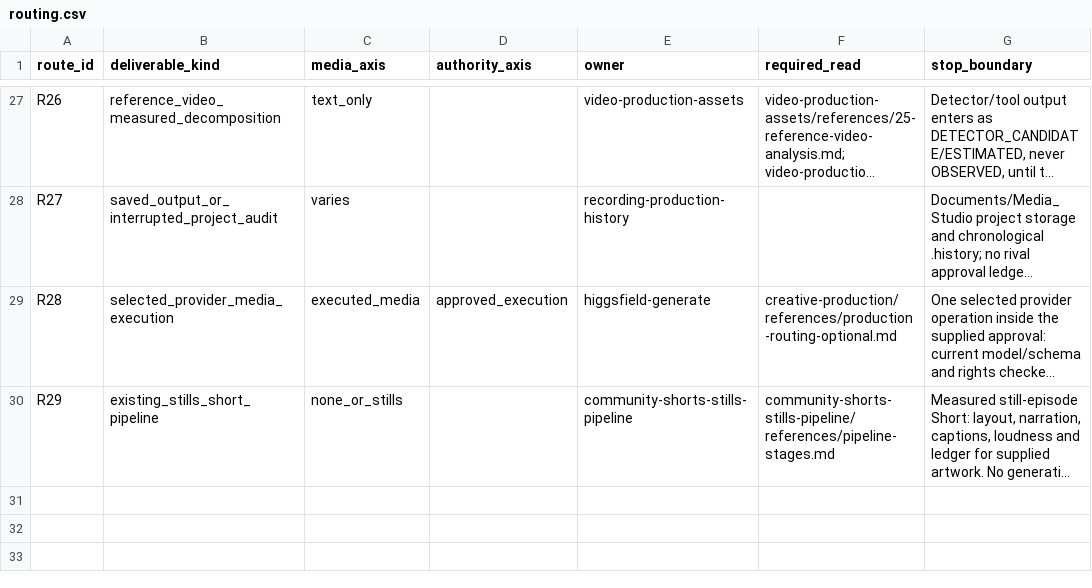
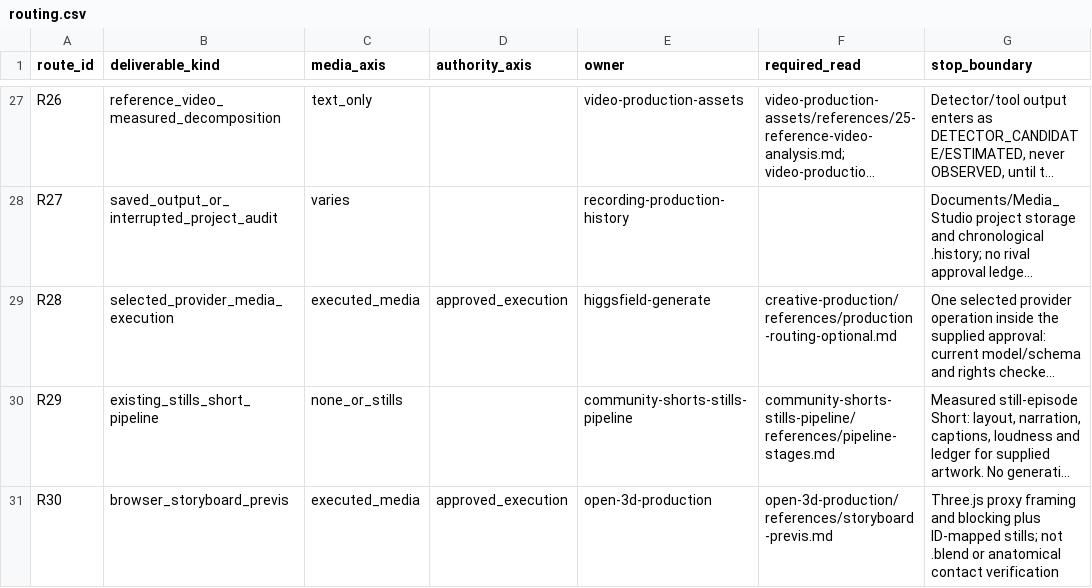
Before and after one commit to DeclanJeon/contents-production-skills, a CSV file: creative-production/references/routing.csv, drawn as a sheet; only a part is shown, gaps mark what is left out; long unchanged cells end in …; the diff names each change by its address in the sheet, - before the commit and + after, or states it on an @@ line.

Commit message:
feat(routing): add Three.js storyboard previs workflow

```diff
--- a/creative-production/references/routing.csv
+++ b/creative-production/references/routing.csv
+row 31: R30 | browser_storyboard_previs | executed_media | approved_execution | open-3d-production | open-3d-production/references/storyboard-previs.md | Three.js proxy framing and blocking plus ID-mapped stills; not .blend or anatomical contact verification
```
Also changed, not shown: creative-production/references/routing-disambiguation.csv, 8 other files.
